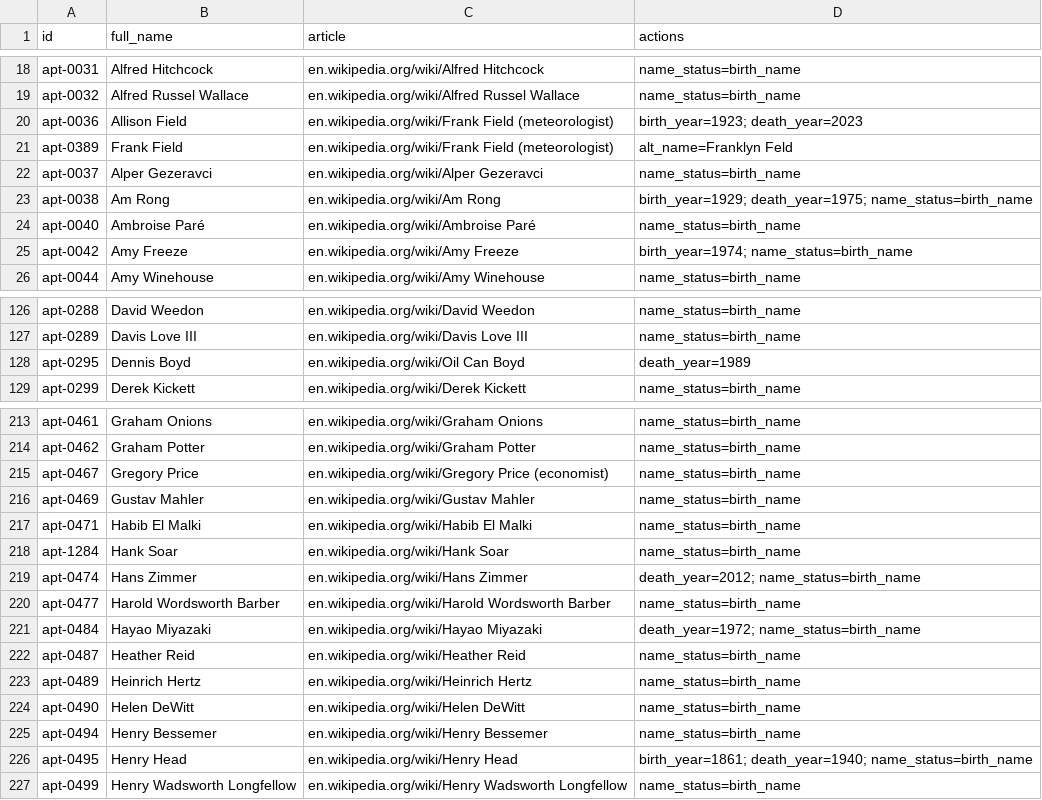
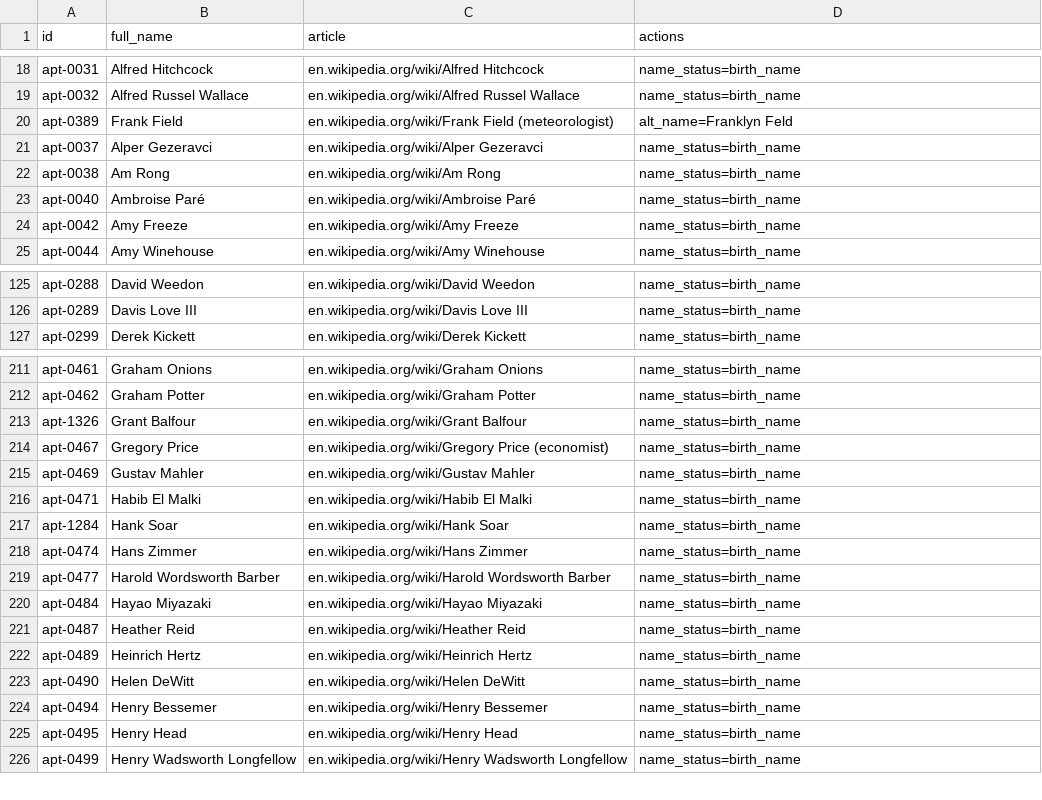
Before and after one commit to stiles/theirnamesfit, a CSV file: data/wikipedia_enrichment.csv, drawn as a sheet; only a part is shown, gaps mark what is left out; the diff covers the shown part only.

```diff
--- a/data/wikipedia_enrichment.csv
+++ b/data/wikipedia_enrichment.csv
@@ -19,8 +19,7 @@ apt-0031,Alfred Hitchcock,en.wikipedia.org/wiki/Alfred Hitchcock,name_status=bir
 apt-0032,Alfred Russel Wallace,en.wikipedia.org/wiki/Alfred Russel Wallace,name_status=birth_name
-apt-0036,Allison Field,en.wikipedia.org/wiki/Frank Field (meteorologist),birth_year=1923; death_year=2023
 apt-0389,Frank Field,en.wikipedia.org/wiki/Frank Field (meteorologist),alt_name=Franklyn Feld
 apt-0037,Alper Gezeravci,en.wikipedia.org/wiki/Alper Gezeravci,name_status=birth_name
-apt-0038,Am Rong,en.wikipedia.org/wiki/Am Rong,birth_year=1929; death_year=1975; name_status=birth_name
+apt-0038,Am Rong,en.wikipedia.org/wiki/Am Rong,name_status=birth_name
 apt-0040,Ambroise Paré,en.wikipedia.org/wiki/Ambroise Paré,name_status=birth_name
-apt-0042,Amy Freeze,en.wikipedia.org/wiki/Amy Freeze,birth_year=1974; name_status=birth_name
+apt-0042,Amy Freeze,en.wikipedia.org/wiki/Amy Freeze,name_status=birth_name
 apt-0044,Amy Winehouse,en.wikipedia.org/wiki/Amy Winehouse,name_status=birth_name
@@ -127,3 +126,2 @@ apt-0288,David Weedon,en.wikipedia.org/wiki/David Weedon,name_status=birth_name
 apt-0289,Davis Love III,en.wikipedia.org/wiki/Davis Love III,name_status=birth_name
-apt-0295,Dennis Boyd,en.wikipedia.org/wiki/Oil Can Boyd,death_year=1989
 apt-0299,Derek Kickett,en.wikipedia.org/wiki/Derek Kickett,name_status=birth_name
@@ -214,2 +212,3 @@ apt-0461,Graham Onions,en.wikipedia.org/wiki/Graham Onions,name_status=birth_nam
 apt-0462,Graham Potter,en.wikipedia.org/wiki/Graham Potter,name_status=birth_name
+apt-1326,Grant Balfour,en.wikipedia.org/wiki/Grant Balfour,name_status=birth_name
 apt-0467,Gregory Price,en.wikipedia.org/wiki/Gregory Price (economist),name_status=birth_name
@@ -218,5 +217,5 @@ apt-0471,Habib El Malki,en.wikipedia.org/wiki/Habib El Malki,name_status=birth_n
 apt-1284,Hank Soar,en.wikipedia.org/wiki/Hank Soar,name_status=birth_name
-apt-0474,Hans Zimmer,en.wikipedia.org/wiki/Hans Zimmer,death_year=2012; name_status=birth_name
+apt-0474,Hans Zimmer,en.wikipedia.org/wiki/Hans Zimmer,name_status=birth_name
 apt-0477,Harold Wordsworth Barber,en.wikipedia.org/wiki/Harold Wordsworth Barber,name_status=birth_name
-apt-0484,Hayao Miyazaki,en.wikipedia.org/wiki/Hayao Miyazaki,death_year=1972; name_status=birth_name
+apt-0484,Hayao Miyazaki,en.wikipedia.org/wiki/Hayao Miyazaki,name_status=birth_name
 apt-0487,Heather Reid,en.wikipedia.org/wiki/Heather Reid,name_status=birth_name
@@ -225,3 +224,3 @@ apt-0490,Helen DeWitt,en.wikipedia.org/wiki/Helen DeWitt,name_status=birth_name
 apt-0494,Henry Bessemer,en.wikipedia.org/wiki/Henry Bessemer,name_status=birth_name
-apt-0495,Henry Head,en.wikipedia.org/wiki/Henry Head,birth_year=1861; death_year=1940; name_status=birth_name
+apt-0495,Henry Head,en.wikipedia.org/wiki/Henry Head,name_status=birth_name
 apt-0499,Henry Wadsworth Longfellow,en.wikipedia.org/wiki/Henry Wadsworth Longfellow,name_status=birth_name
```
Also changed, not shown: 3 added rows, 3 removed rows and 58 edited cells elsewhere in this file, data/aptronyms.csv, 20 other files.
